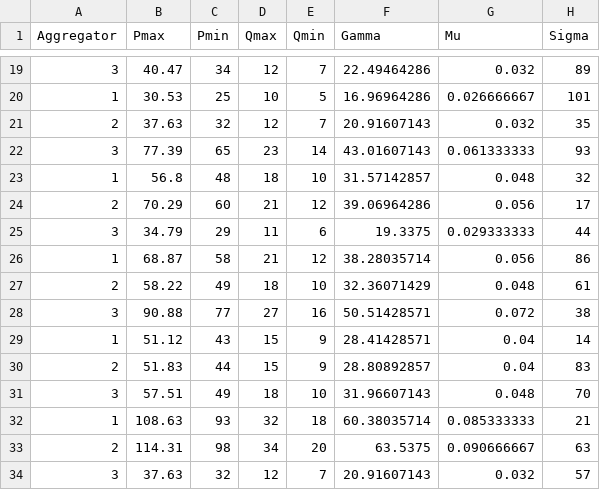
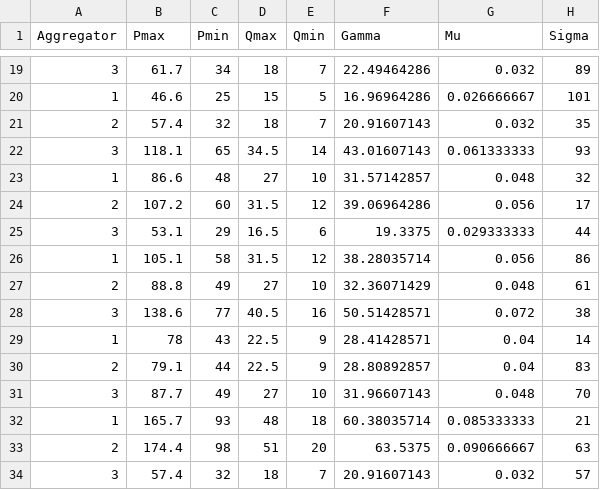
Before and after one commit to sachinthyh/social-equity-based-OPF, a CSV file: Data/ieee24rts_aggregators.csv, drawn as a sheet; only a part is shown, gaps mark what is left out; the diff covers the shown part only.

```diff
--- a/Data/ieee24rts_aggregators.csv
+++ b/Data/ieee24rts_aggregators.csv
@@ -19,16 +19,16 @@ Aggregator,Pmax,Pmin,Qmax,Qmin,Gamma,Mu,Sigma
-3,40.47,34,12,7,22.49464286,0.032,89
-1,30.53,25,10,5,16.96964286,0.026666667,101
-2,37.63,32,12,7,20.91607143,0.032,35
-3,77.39,65,23,14,43.01607143,0.061333333,93
-1,56.8,48,18,10,31.57142857,0.048,32
-2,70.29,60,21,12,39.06964286,0.056,17
-3,34.79,29,11,6,19.3375,0.029333333,44
-1,68.87,58,21,12,38.28035714,0.056,86
-2,58.22,49,18,10,32.36071429,0.048,61
-3,90.88,77,27,16,50.51428571,0.072,38
-1,51.12,43,15,9,28.41428571,0.04,14
-2,51.83,44,15,9,28.80892857,0.04,83
-3,57.51,49,18,10,31.96607143,0.048,70
-1,108.63,93,32,18,60.38035714,0.085333333,21
-2,114.31,98,34,20,63.5375,0.090666667,63
-3,37.63,32,12,7,20.91607143,0.032,57
+3,61.7,34,18,7,22.49464286,0.032,89
+1,46.6,25,15,5,16.96964286,0.026666667,101
+2,57.4,32,18,7,20.91607143,0.032,35
+3,118.1,65,34.5,14,43.01607143,0.061333333,93
+1,86.6,48,27,10,31.57142857,0.048,32
+2,107.2,60,31.5,12,39.06964286,0.056,17
+3,53.1,29,16.5,6,19.3375,0.029333333,44
+1,105.1,58,31.5,12,38.28035714,0.056,86
+2,88.8,49,27,10,32.36071429,0.048,61
+3,138.6,77,40.5,16,50.51428571,0.072,38
+1,78,43,22.5,9,28.41428571,0.04,14
+2,79.1,44,22.5,9,28.80892857,0.04,83
+3,87.7,49,27,10,31.96607143,0.048,70
+1,165.7,93,48,18,60.38035714,0.085333333,21
+2,174.4,98,51,20,63.5375,0.090666667,63
+3,57.4,32,18,7,20.91607143,0.032,57
```
Also changed, not shown: 54 edited cells elsewhere in this file, 6 other files.
